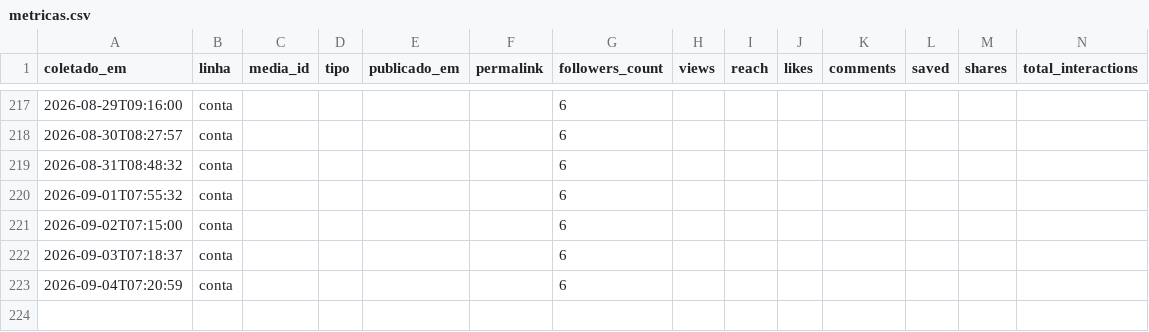
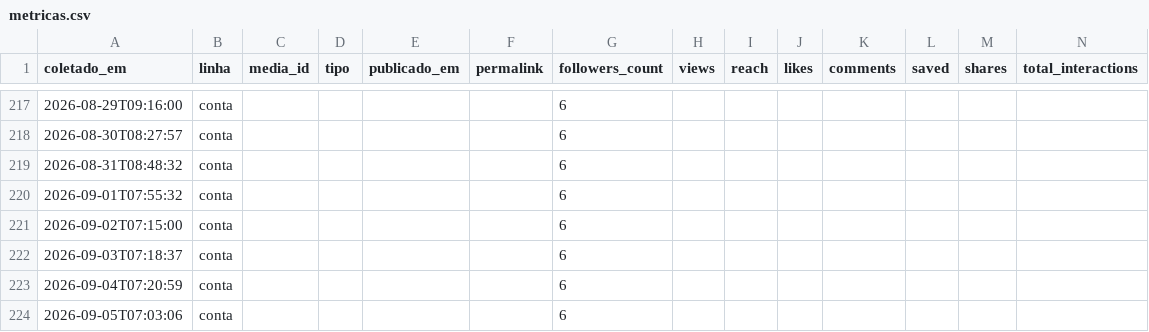
Before and after one commit to Hein-Rangel/astral-sem-do, a CSV file: automation/instagram/metricas.csv, drawn as a sheet; only a part is shown, gaps mark what is left out; the diff names each change by its address in the sheet, - before the commit and + after, or states it on an @@ line.

```diff
--- a/automation/instagram/metricas.csv
+++ b/automation/instagram/metricas.csv
+row 224: 2026-09-05T07:03:06 | conta |  |  |  |  | 6
```
